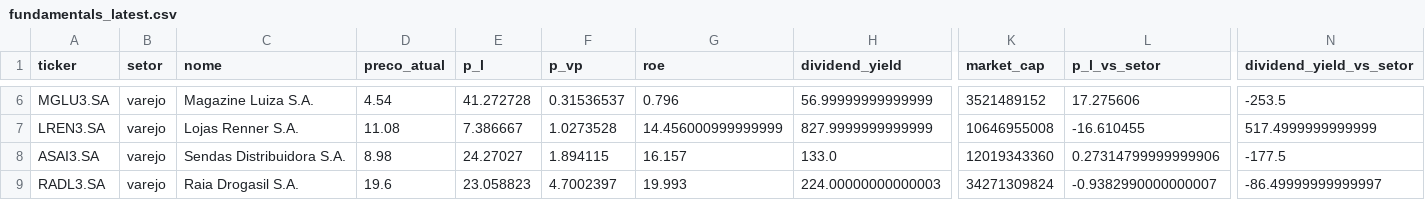
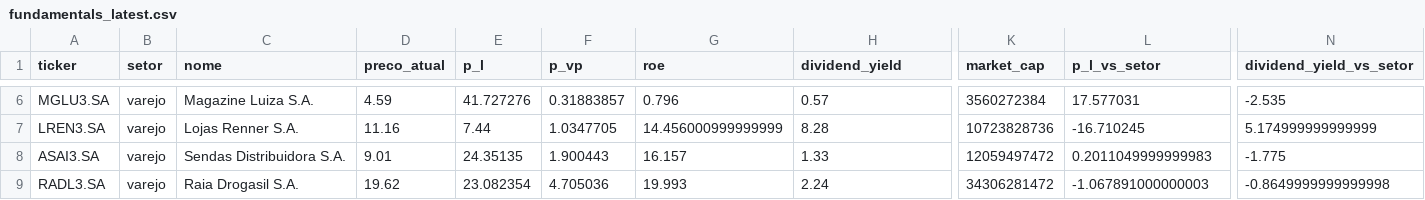
Before and after one commit to timmtimm1/mercado_financeiro, a CSV file: data/fundamentals_latest.csv, drawn as a sheet; only a part is shown, gaps mark what is left out; the diff covers the shown part only; the diff names each change by its address in the sheet, - before the commit and + after, or states it on an @@ line.

```diff
--- a/data/fundamentals_latest.csv
+++ b/data/fundamentals_latest.csv
-D6 (preco_atual): 4.54
+D6 (preco_atual): 4.59
-E6 (p_l): 41.272728
+E6 (p_l): 41.727276
-F6 (p_vp): 0.31536537
+F6 (p_vp): 0.31883857
-H6 (dividend_yield): 56.99999999999999
+H6 (dividend_yield): 0.57
-K6 (market_cap): 3521489152
+K6 (market_cap): 3560272384
-L6 (p_l_vs_setor): 17.275606
+L6 (p_l_vs_setor): 17.577031
-N6 (dividend_yield_vs_setor): -253.5
+N6 (dividend_yield_vs_setor): -2.535
-D7 (preco_atual): 11.08
+D7 (preco_atual): 11.16
-E7 (p_l): 7.386667
+E7 (p_l): 7.44
-F7 (p_vp): 1.0273528
+F7 (p_vp): 1.0347705
-H7 (dividend_yield): 827.9999999999999
+H7 (dividend_yield): 8.28
-K7 (market_cap): 10646955008
+K7 (market_cap): 10723828736
-L7 (p_l_vs_setor): -16.610455
+L7 (p_l_vs_setor): -16.710245
-N7 (dividend_yield_vs_setor): 517.4999999999999
+N7 (dividend_yield_vs_setor): 5.174999999999999
-D8 (preco_atual): 8.98
+D8 (preco_atual): 9.01
-E8 (p_l): 24.27027
+E8 (p_l): 24.35135
-F8 (p_vp): 1.894115
+F8 (p_vp): 1.900443
-H8 (dividend_yield): 133.0
+H8 (dividend_yield): 1.33
-K8 (market_cap): 12019343360
+K8 (market_cap): 12059497472
-L8 (p_l_vs_setor): 0.27314799999999906
+L8 (p_l_vs_setor): 0.2011049999999983
-N8 (dividend_yield_vs_setor): -177.5
+N8 (dividend_yield_vs_setor): -1.775
-D9 (preco_atual): 19.6
+D9 (preco_atual): 19.62
-E9 (p_l): 23.058823
+E9 (p_l): 23.082354
-F9 (p_vp): 4.7002397
+F9 (p_vp): 4.705036
-H9 (dividend_yield): 224.00000000000003
+H9 (dividend_yield): 2.24
-K9 (market_cap): 34271309824
+K9 (market_cap): 34306281472
-L9 (p_l_vs_setor): -0.9382990000000007
+L9 (p_l_vs_setor): -1.067891000000003
-N9 (dividend_yield_vs_setor): -86.49999999999997
+N9 (dividend_yield_vs_setor): -0.8649999999999998
```
Also changed, not shown: 108 edited cells elsewhere in this file, data/quotes_history.csv, 7 other files.
